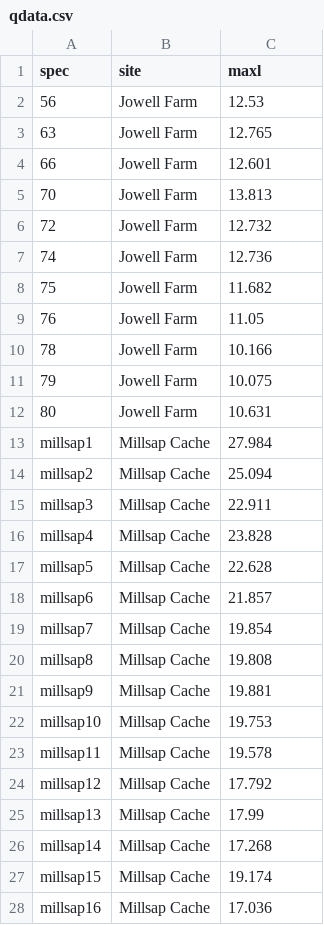
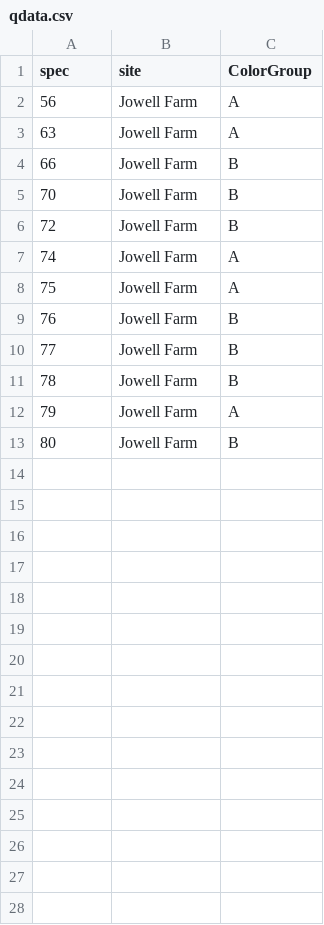
Before and after one commit to seldenlab/jowell.1, a CSV file: supp/qdata.csv, drawn as a sheet; only a part is shown; the diff covers the shown part only.

```diff
--- a/supp/qdata.csv
+++ b/supp/qdata.csv
@@ -1,28 +1,13 @@
-spec,site,maxl
-56,Jowell Farm,12.53
-63,Jowell Farm,12.765
-66,Jowell Farm,12.601
-70,Jowell Farm,13.813
-72,Jowell Farm,12.732
-74,Jowell Farm,12.736
-75,Jowell Farm,11.682
-76,Jowell Farm,11.05
-78,Jowell Farm,10.166
-79,Jowell Farm,10.075
-80,Jowell Farm,10.631
-millsap1,Millsap Cache,27.984
-millsap2,Millsap Cache,25.094
-millsap3,Millsap Cache,22.911
-millsap4,Millsap Cache,23.828
-millsap5,Millsap Cache,22.628
-millsap6,Millsap Cache,21.857
-millsap7,Millsap Cache,19.854
-millsap8,Millsap Cache,19.808
-millsap9,Millsap Cache,19.881
-millsap10,Millsap Cache,19.753
-millsap11,Millsap Cache,19.578
-millsap12,Millsap Cache,17.792
-millsap13,Millsap Cache,17.99
-millsap14,Millsap Cache,17.268
-millsap15,Millsap Cache,19.174
-millsap16,Millsap Cache,17.036
+spec,site,ColorGroup
+56,Jowell Farm,A
+63,Jowell Farm,A
+66,Jowell Farm,B
+70,Jowell Farm,B
+72,Jowell Farm,B
+74,Jowell Farm,A
+75,Jowell Farm,A
+76,Jowell Farm,B
+77,Jowell Farm,B
+78,Jowell Farm,B
+79,Jowell Farm,A
+80,Jowell Farm,B
```
Also changed, not shown: 3 removed rows elsewhere in this file, 31 other files.
